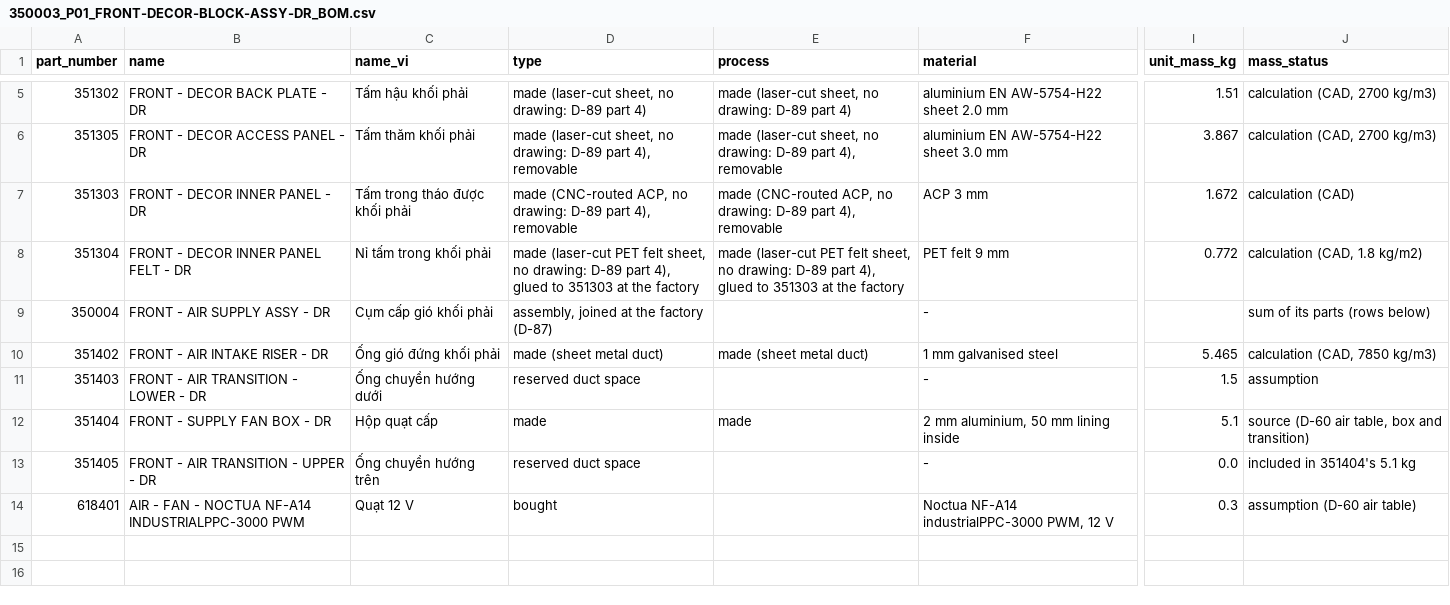
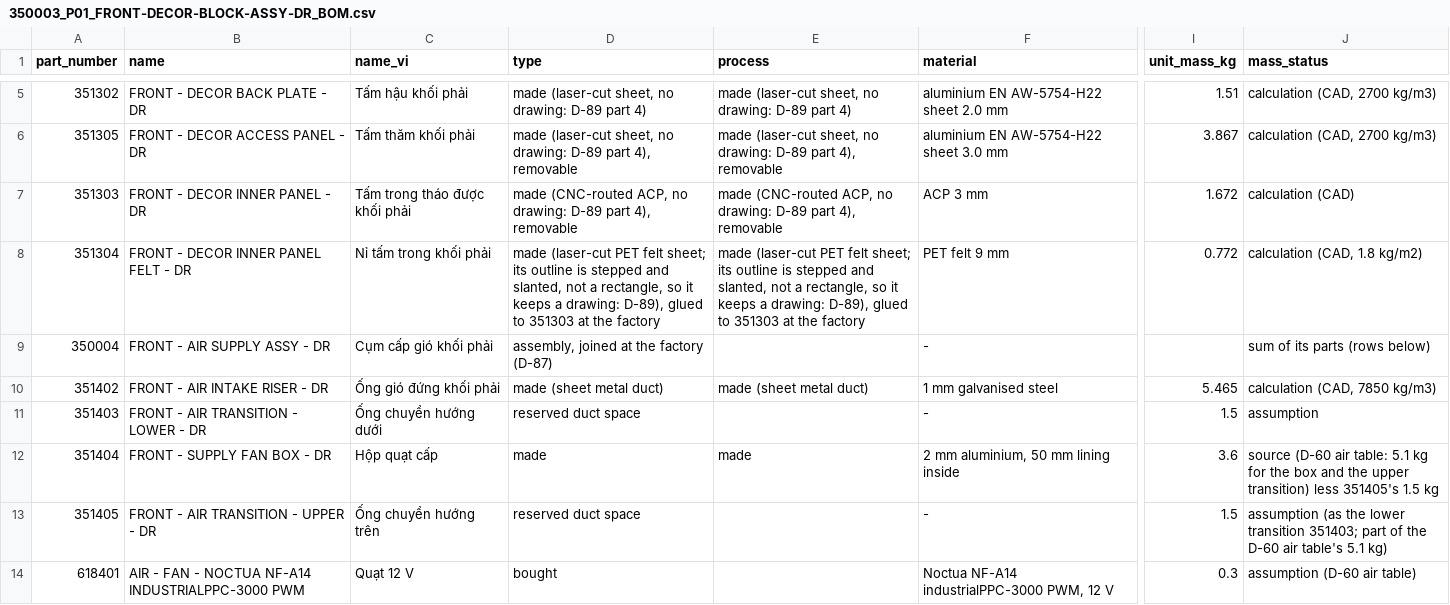
Before and after one commit to autonomous-ai/spaceship, a CSV file: v2/03-Manufacturing/front/350003_P01_FRONT-DECOR-BLOCK-ASSY-DR_BOM.csv, drawn as a sheet; only a part is shown, gaps mark what is left out; the diff names each change by its address in the sheet, - before the commit and + after, or states it on an @@ line.

```diff
--- a/v2/03-Manufacturing/front/350003_P01_FRONT-DECOR-BLOCK-ASSY-DR_BOM.csv
+++ b/v2/03-Manufacturing/front/350003_P01_FRONT-DECOR-BLOCK-ASSY-DR_BOM.csv
-D8 (type): …PET felt sheet, no drawing: D-89 part 4), glued to…
+D8 (type): …PET felt sheet; its outline is stepped and slanted, not a rectangle, so it keeps a drawing: D-89), glued to…
-E8 (process): …PET felt sheet, no drawing: D-89 part 4), glued to…
+E8 (process): …PET felt sheet; its outline is stepped and slanted, not a rectangle, so it keeps a drawing: D-89), glued to…
-I12 (unit_mass_kg): 5.1
+I12 (unit_mass_kg): 3.6
-J12 (mass_status): …(D-60 air table, box and transition)
+J12 (mass_status): …(D-60 air table: 5.1 kg for the box and the upper transition) less 351405's 1.5 kg
-I13 (unit_mass_kg): 0.0
+I13 (unit_mass_kg): 1.5
-J13 (mass_status): included in 351404's 5.1 kg
+J13 (mass_status): assumption (as the lower transition 351403; part of the D-60 air table's 5.1 kg)
```
Also changed, not shown: 1 other file.
